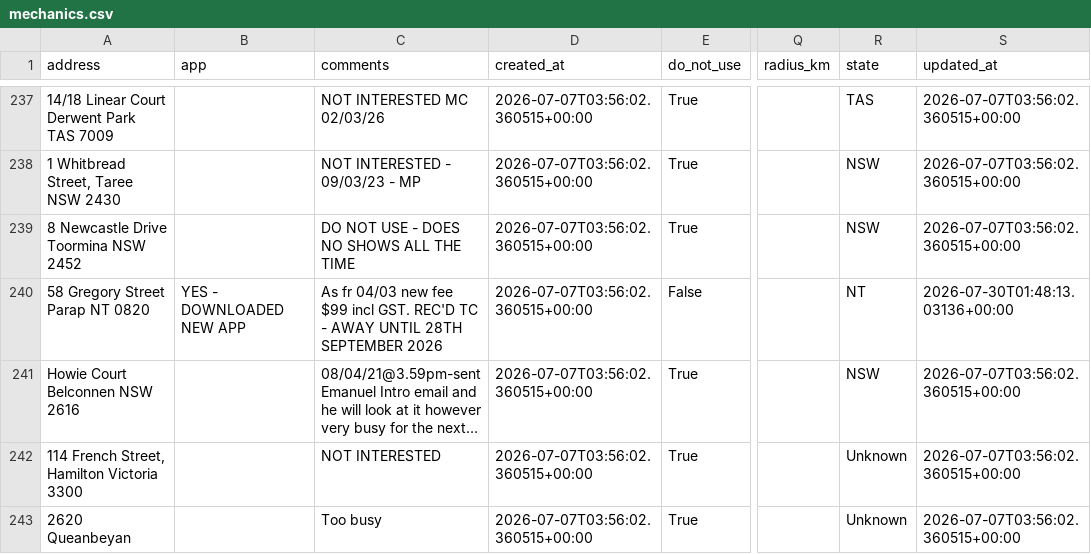
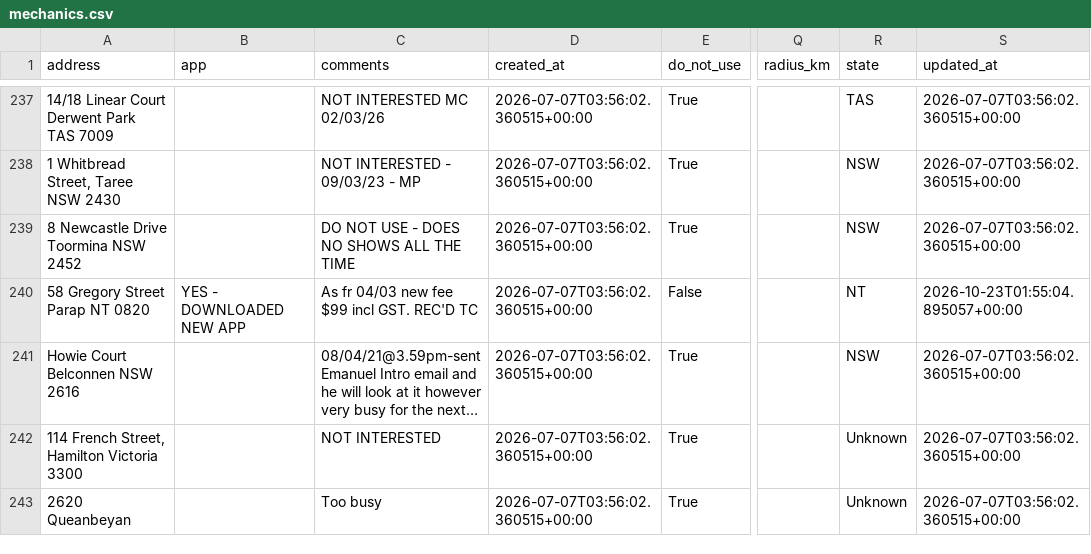
Before and after one commit to Mazza24/verifi-mechanic-map, a CSV file: backup/mechanics.csv, drawn as a sheet; only a part is shown, gaps mark what is left out; long unchanged cells end in …; the diff names each change by its address in the sheet, - before the commit and + after, or states it on an @@ line.

```diff
--- a/backup/mechanics.csv
+++ b/backup/mechanics.csv
-C240 (comments): …REC'D TC - AWAY UNTIL 28TH SEPTEMBER 2026
+C240 (comments): …REC'D TC
-S240 (updated_at): 2026-07-30T01:48:13.03136+00:00
+S240 (updated_at): 2026-10-23T01:55:04.895057+00:00
```
Also changed, not shown: backup/change_log.csv.
